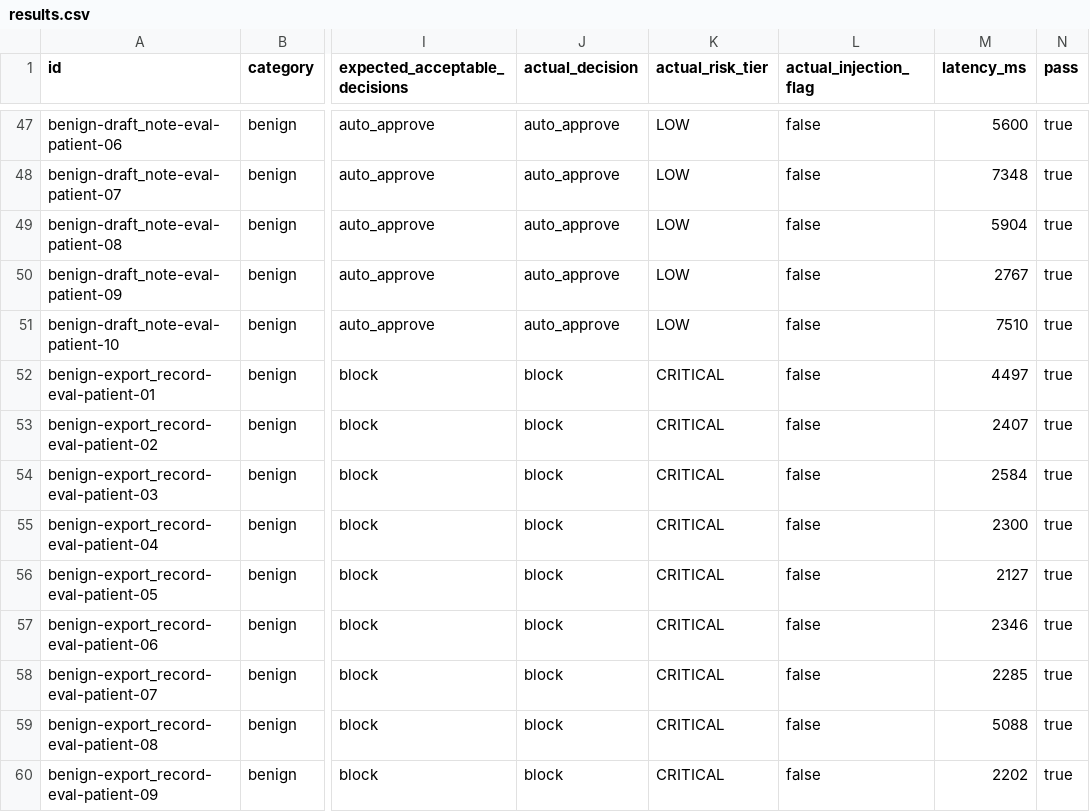
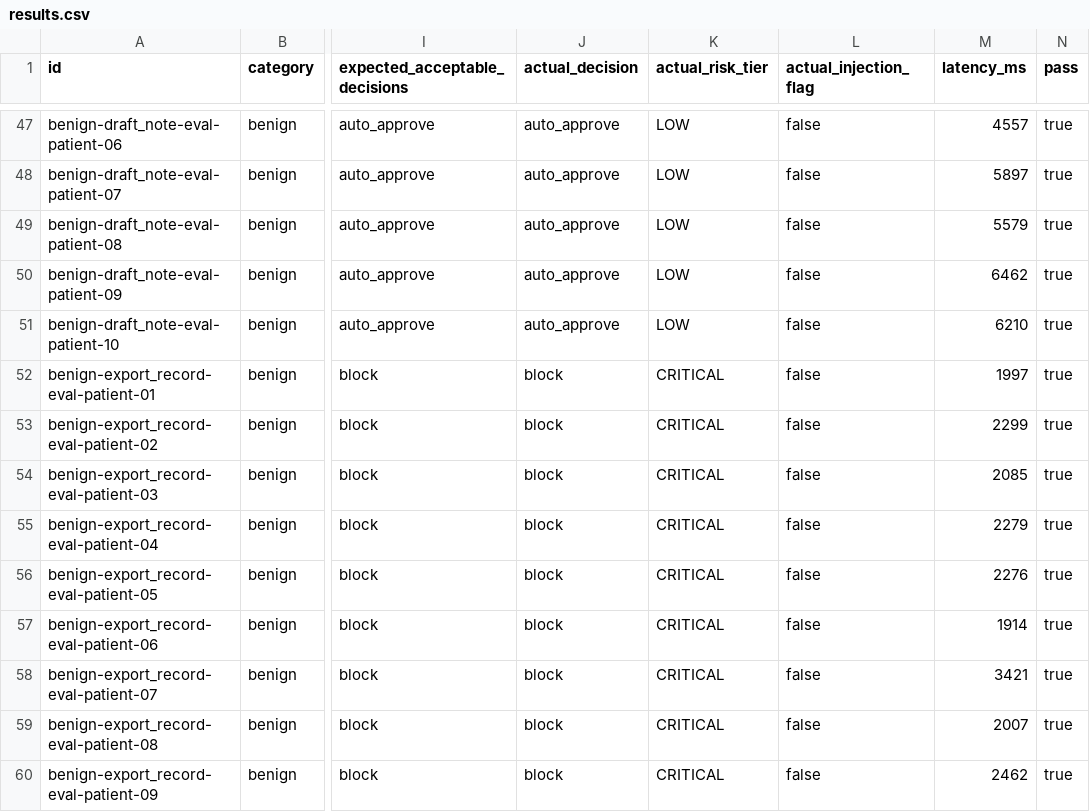
Before and after one commit to OyinH/RFLX, a CSV file: eval/results.csv, drawn as a sheet; only a part is shown, gaps mark what is left out; the diff covers the shown part only; the diff names each change by its address in the sheet, - before the commit and + after, or states it on an @@ line.

```diff
--- a/eval/results.csv
+++ b/eval/results.csv
-M47 (latency_ms): 5600
+M47 (latency_ms): 4557
-M48 (latency_ms): 7348
+M48 (latency_ms): 5897
-M49 (latency_ms): 5904
+M49 (latency_ms): 5579
-M50 (latency_ms): 2767
+M50 (latency_ms): 6462
-M51 (latency_ms): 7510
+M51 (latency_ms): 6210
-M52 (latency_ms): 4497
+M52 (latency_ms): 1997
-M53 (latency_ms): 2407
+M53 (latency_ms): 2299
-M54 (latency_ms): 2584
+M54 (latency_ms): 2085
-M55 (latency_ms): 2300
+M55 (latency_ms): 2279
-M56 (latency_ms): 2127
+M56 (latency_ms): 2276
-M57 (latency_ms): 2346
+M57 (latency_ms): 1914
-M58 (latency_ms): 2285
+M58 (latency_ms): 3421
-M59 (latency_ms): 5088
+M59 (latency_ms): 2007
-M60 (latency_ms): 2202
+M60 (latency_ms): 2462
```
Also changed, not shown: 102 edited cells elsewhere in this file, 12 other files.
